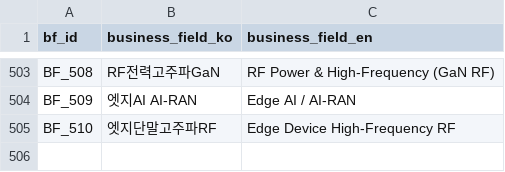
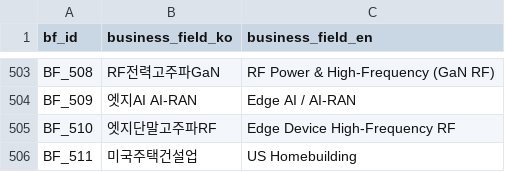
Before and after one commit to kang0302/moneytree-web, a CSV file: public/data/ssot/business_field_ssot.csv, drawn as a sheet; only a part is shown, gaps mark what is left out; the diff names each change by its address in the sheet, - before the commit and + after, or states it on an @@ line.

```diff
--- a/public/data/ssot/business_field_ssot.csv
+++ b/public/data/ssot/business_field_ssot.csv
+row 506: BF_511 | 미국주택건설업 | US Homebuilding
```
Also changed, not shown: public/data/ssot/asset_ssot.csv, 2 other files.
